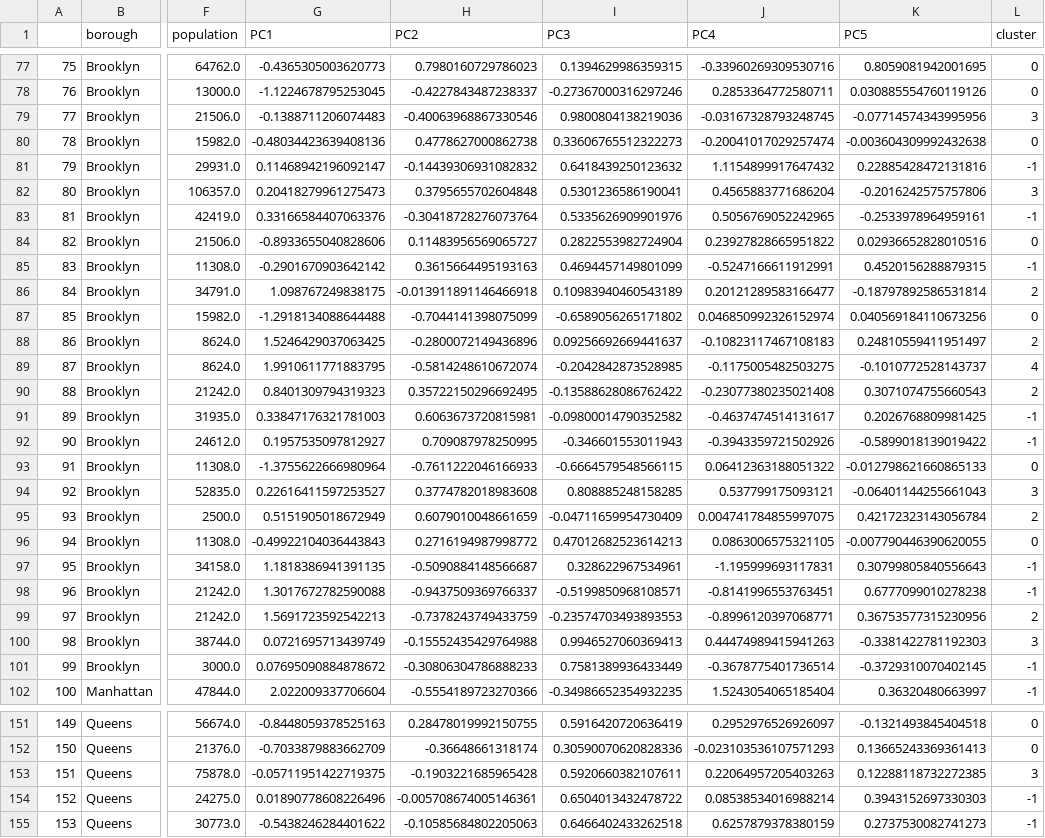
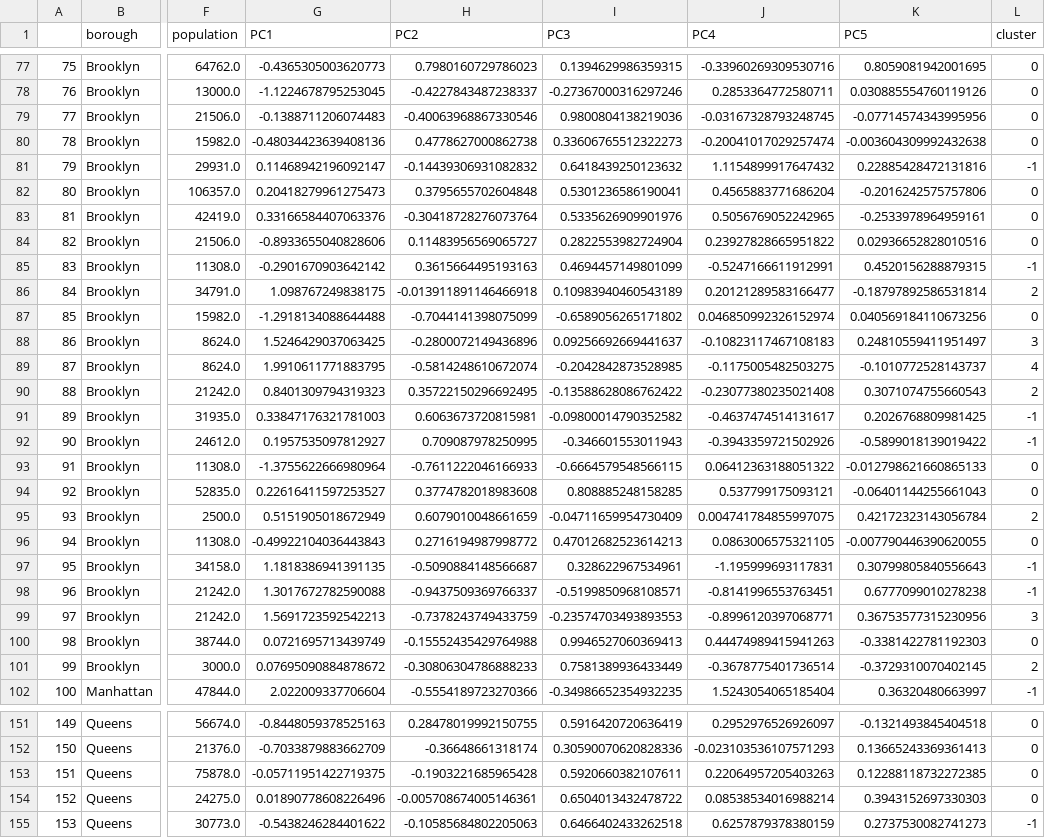
Before and after one commit to ktamkee/NYC_midterm_project, a CSV file: data/evaluation_data/dbscan_v3_clusters.csv, drawn as a sheet; only a part is shown, gaps mark what is left out; the diff covers the shown part only; the diff names each change by its address in the sheet, - before the commit and + after, or states it on an @@ line.

```diff
--- a/data/evaluation_data/dbscan_v3_clusters.csv
+++ b/data/evaluation_data/dbscan_v3_clusters.csv
-L79 (cluster): 3
+L79 (cluster): 0
-L82 (cluster): 3
+L82 (cluster): 0
-L83 (cluster): -1
+L83 (cluster): 0
-L88 (cluster): 2
+L88 (cluster): 3
-L94 (cluster): 3
+L94 (cluster): 0
-L99 (cluster): 2
+L99 (cluster): 3
-L100 (cluster): 3
+L100 (cluster): 0
-L101 (cluster): -1
+L101 (cluster): 2
-L153 (cluster): 3
+L153 (cluster): 0
-L154 (cluster): -1
+L154 (cluster): 0
```
Also changed, not shown: 32 edited cells elsewhere in this file, 1 other file.
